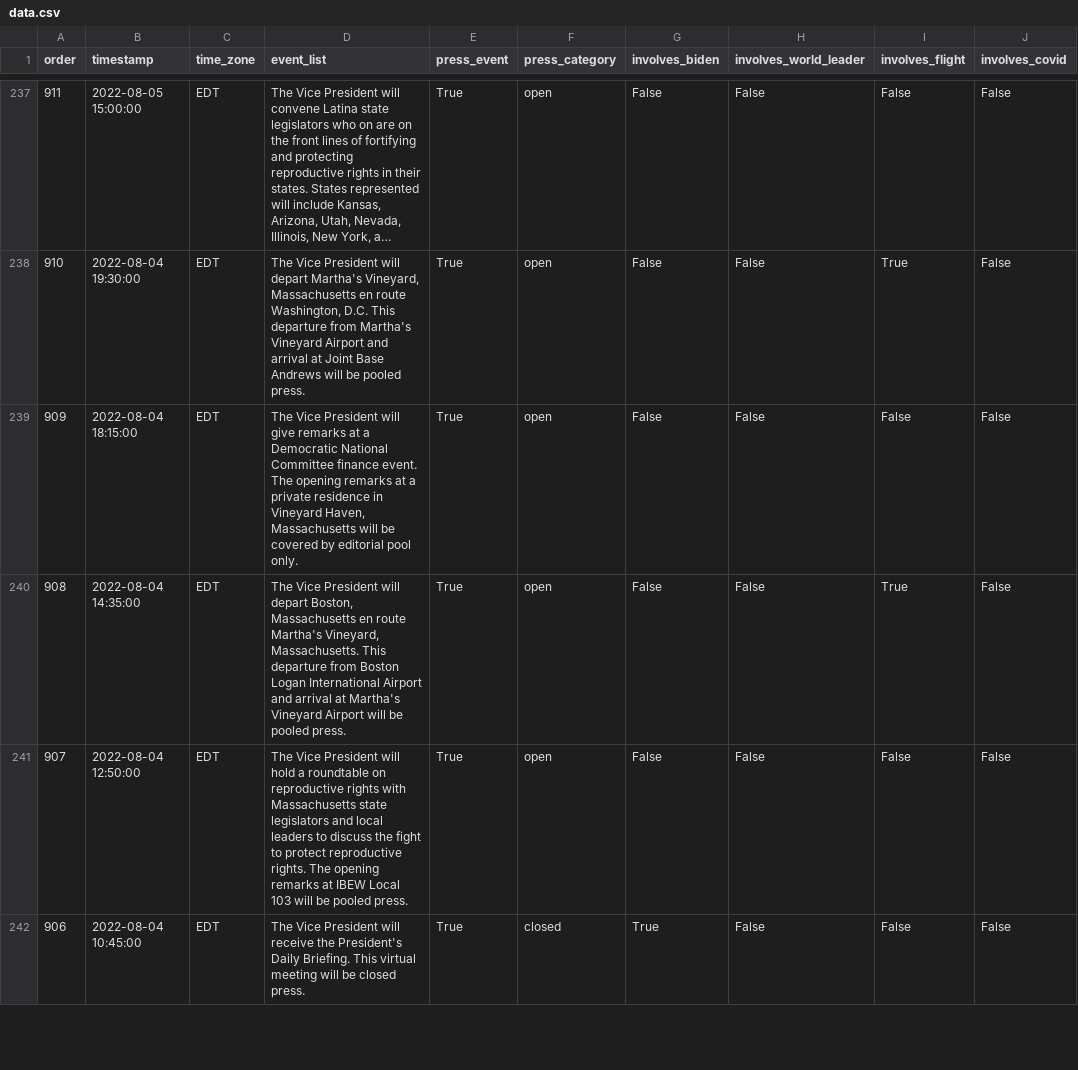
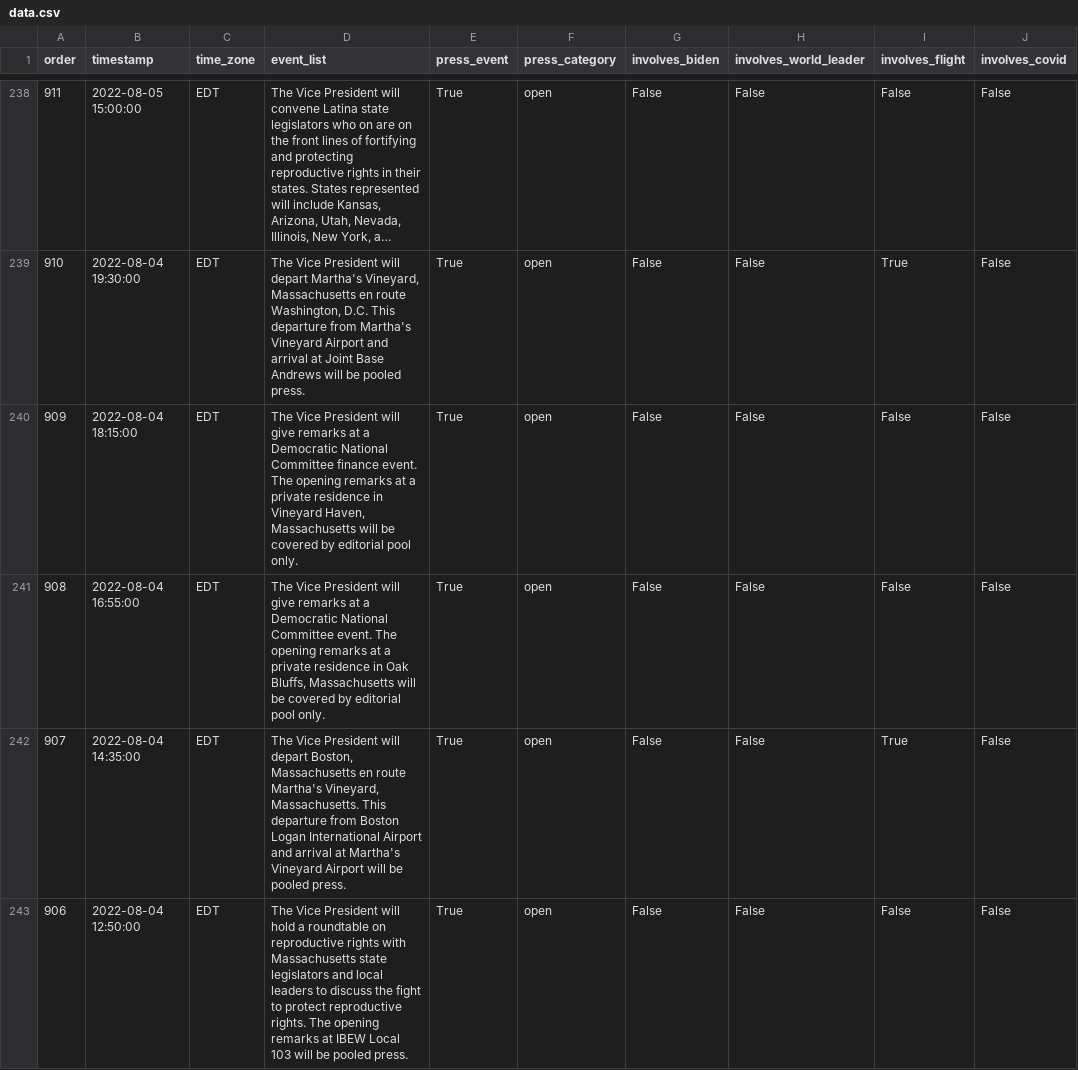
Before and after one commit to datadesk/kamala-harris-schedules, a CSV file: data.csv, drawn as a sheet; only a part is shown, gaps mark what is left out; long unchanged cells end in …; addresses are those after the commit; the diff covers the shown part only; the diff names each change by its address in the sheet, - before the commit and + after, or states it on an @@ line.

```diff
--- a/data.csv
+++ b/data.csv
-B241 (timestamp): 2022-08-04 14:35:00
+B241 (timestamp): 2022-08-04 16:55:00
-D241 (event_list): …President will depart Boston, Massachusetts en route Martha's Vineyard, Massachusetts. This departure from Boston Logan International Airport and arrival at Martha's Vineyard Airport will be pooled press.
+D241 (event_list): …President will give remarks at a Democratic National Committee event. The opening remarks at a private residence in Oak Bluffs, Massachusetts will be covered by editorial pool only.
-I241 (involves_flight): True
+I241 (involves_flight): False
-B242 (timestamp): 2022-08-04 12:50:00
+B242 (timestamp): 2022-08-04 14:35:00
-D242 (event_list): …President will hold a roundtable on reproductive rights with Massachusetts state legislators and local leaders to discuss the fight to protect reproductive rights. The opening remarks at IBEW Local 103 will be…
+D242 (event_list): …President will depart Boston, Massachusetts en route Martha's Vineyard, Massachusetts. This departure from Boston Logan International Airport and arrival at Martha's Vineyard Airport will be…
-I242 (involves_flight): False
+I242 (involves_flight): True
-B243 (timestamp): 2022-08-04 10:45:00
+B243 (timestamp): 2022-08-04 12:50:00
-D243 (event_list): …President will receive the President's Daily Briefing. This virtual meeting will be closed press.
+D243 (event_list): …President will hold a roundtable on reproductive rights with Massachusetts state legislators and local leaders to discuss the fight to protect reproductive rights. The opening remarks at IBEW Local 103 will be pooled press.
-F243 (press_category): closed
+F243 (press_category): open
-G243 (involves_biden): True
+G243 (involves_biden): False
```
Also changed, not shown: 1 added row and 15 edited cells elsewhere in this file.
